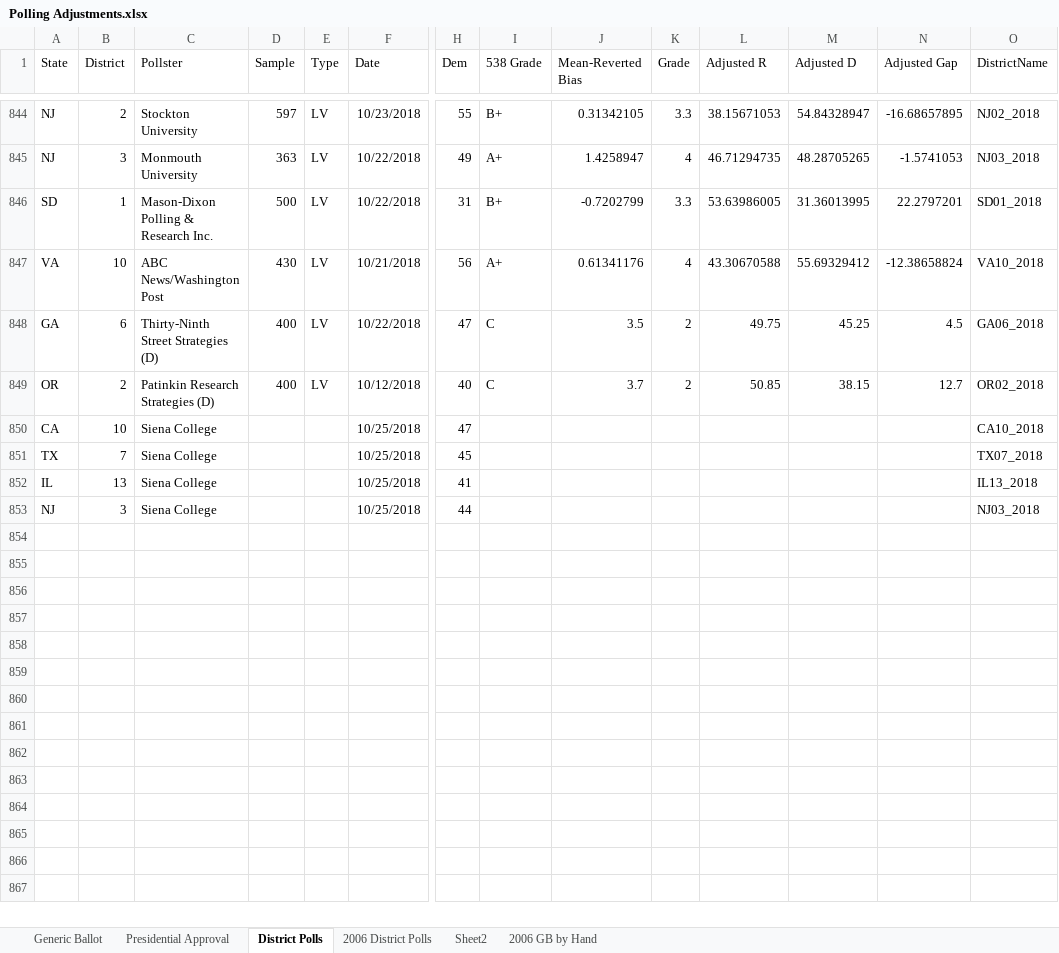
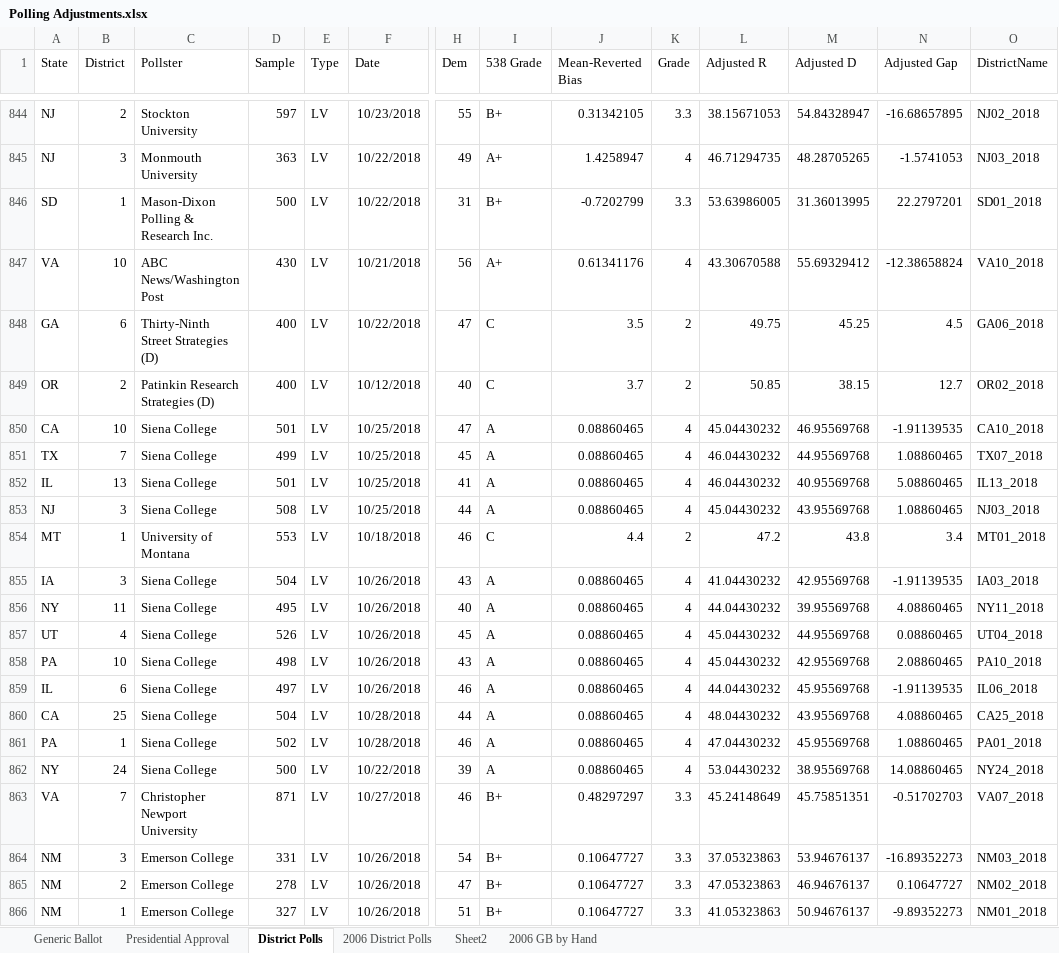
Before and after one commit to ScottOnestak/2018HousePredict, an Excel workbook: raw_files/Polling Adjustments.xlsx, sheet District Polls, drawn as a sheet; only a part is shown, gaps mark what is left out; values as stored, in another font and other column widths than the file's, no borders; rows hold the shown columns only; the diff covers the shown part only; the diff names each change by its address in the sheet, - before the commit and + after, or states it on an @@ line.

```diff
--- a/raw_files/Polling Adjustments.xlsx (sheet District Polls)
+++ b/raw_files/Polling Adjustments.xlsx (sheet District Polls)
-D850 (Sample): (empty)
+D850 (Sample): 501
-E850:E853 (Type): (empty)
+E850:E853 (Type): LV
-I850:I853 (538 Grade): (empty)
+I850:I853 (538 Grade): A
-J850:J853 (Mean-Reverted Bias): (empty)
+J850:J853 (Mean-Reverted Bias): 0.08860465
-K850:K853 (Grade): (empty)
+K850:K853 (Grade): 4
-L850 (Adjusted R): (empty)
+L850 (Adjusted R): 45.04430232
-M850 (Adjusted D): (empty)
+M850 (Adjusted D): 46.95569768
-N850 (Adjusted Gap): (empty)
+N850 (Adjusted Gap): -1.91139535
-D851 (Sample): (empty)
+D851 (Sample): 499
-L851:L852 (Adjusted R): (empty)
+L851:L852 (Adjusted R): 46.04430232
-M851 (Adjusted D): (empty)
+M851 (Adjusted D): 44.95569768
-N851 (Adjusted Gap): (empty)
+N851 (Adjusted Gap): 1.08860465
-D852 (Sample): (empty)
+D852 (Sample): 501
-M852 (Adjusted D): (empty)
+M852 (Adjusted D): 40.95569768
-N852 (Adjusted Gap): (empty)
+N852 (Adjusted Gap): 5.08860465
-D853 (Sample): (empty)
+D853 (Sample): 508
-L853 (Adjusted R): (empty)
+L853 (Adjusted R): 45.04430232
-M853 (Adjusted D): (empty)
+M853 (Adjusted D): 43.95569768
-N853 (Adjusted Gap): (empty)
+N853 (Adjusted Gap): 1.08860465
+row 854: MT | 1 | University of Montana | 553 | LV | 10/18/2018 | 46 | C | 4.4 | 2 | 47.2 | 43.8 | 3.4 | MT01_2018
+row 855: IA | 3 | Siena College | 504 | LV | 10/26/2018 | 43 | A | 0.08860465 | 4 | 41.04430232 | 42.95569768 | -1.91139535 | IA03_2018
+row 856: NY | 11 | Siena College | 495 | LV | 10/26/2018 | 40 | A | 0.08860465 | 4 | 44.04430232 | 39.95569768 | 4.08860465 | NY11_2018
+row 857: UT | 4 | Siena College | 526 | LV | 10/26/2018 | 45 | A | 0.08860465 | 4 | 45.04430232 | 44.95569768 | 0.08860465 | UT04_2018
+row 858: PA | 10 | Siena College | 498 | LV | 10/26/2018 | 43 | A | 0.08860465 | 4 | 45.04430232 | 42.95569768 | 2.08860465 | PA10_2018
+row 859: IL | 6 | Siena College | 497 | LV | 10/26/2018 | 46 | A | 0.08860465 | 4 | 44.04430232 | 45.95569768 | -1.91139535 | IL06_2018
+row 860: CA | 25 | Siena College | 504 | LV | 10/28/2018 | 44 | A | 0.08860465 | 4 | 48.04430232 | 43.95569768 | 4.08860465 | CA25_2018
+row 861: PA | 1 | Siena College | 502 | LV | 10/28/2018 | 46 | A | 0.08860465 | 4 | 47.04430232 | 45.95569768 | 1.08860465 | PA01_2018
+row 862: NY | 24 | Siena College | 500 | LV | 10/22/2018 | 39 | A | 0.08860465 | 4 | 53.04430232 | 38.95569768 | 14.08860465 | NY24_2018
+row 863: VA | 7 | Christopher Newport University | 871 | LV | 10/27/2018 | 46 | B+ | 0.48297297 | 3.3 | 45.24148649 | 45.75851351 | -0.51702703 | VA07_2018
+row 864: NM | 3 | Emerson College | 331 | LV | 10/26/2018 | 54 | B+ | 0.10647727 | 3.3 | 37.05323863 | 53.94676137 | -16.89352273 | NM03_2018
+row 865: NM | 2 | Emerson College | 278 | LV | 10/26/2018 | 47 | B+ | 0.10647727 | 3.3 | 47.05323863 | 46.94676137 | 0.10647727 | NM02_2018
+row 866: NM | 1 | Emerson College | 327 | LV | 10/26/2018 | 51 | B+ | 0.10647727 | 3.3 | 41.05323863 | 50.94676137 | -9.89352273 | NM01_2018
```
Also changed, not shown: 49 added rows elsewhere in this sheet, sheet Presidential Approval, sheet Generic Ballot, sheet Sheet2, 3 other files.
